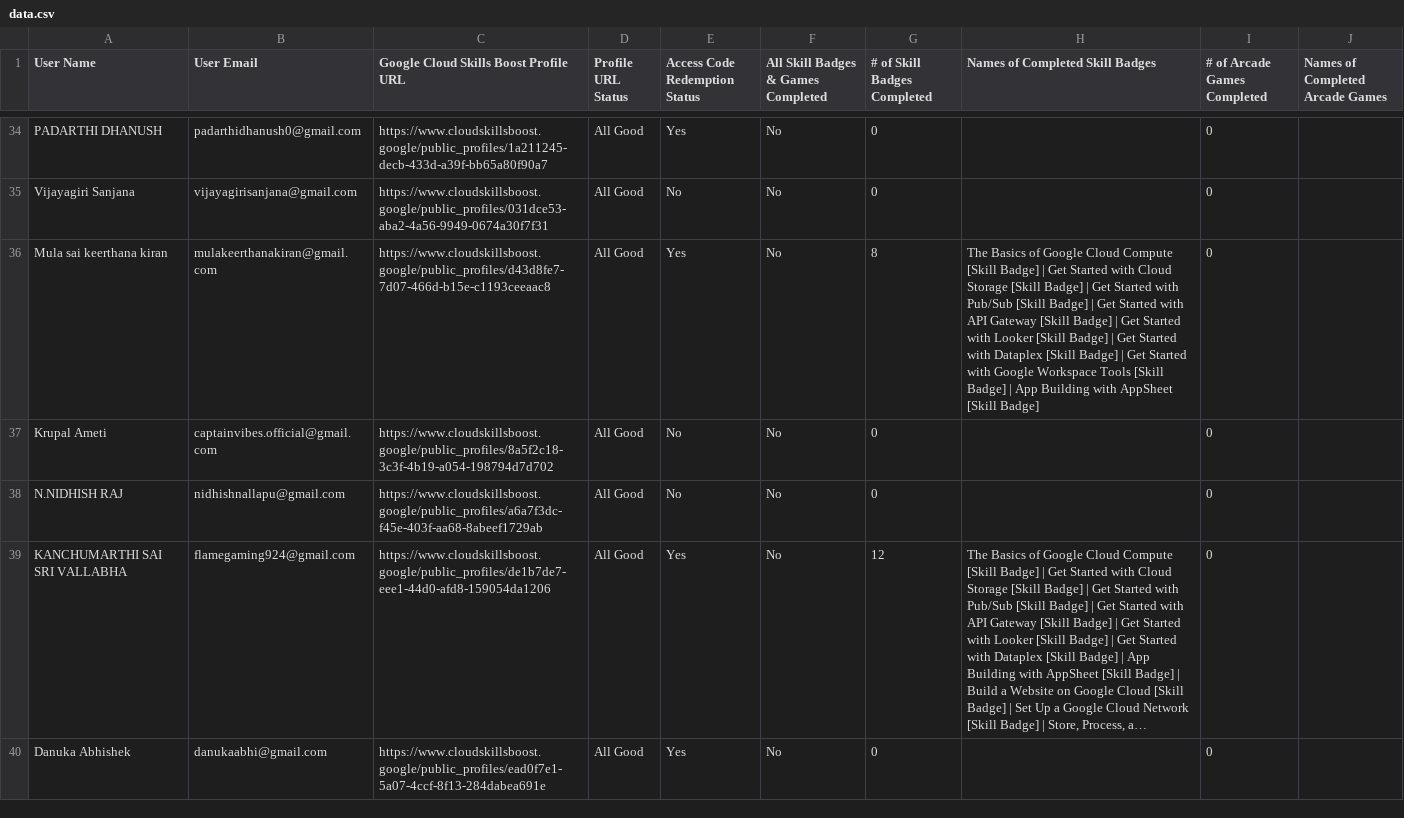
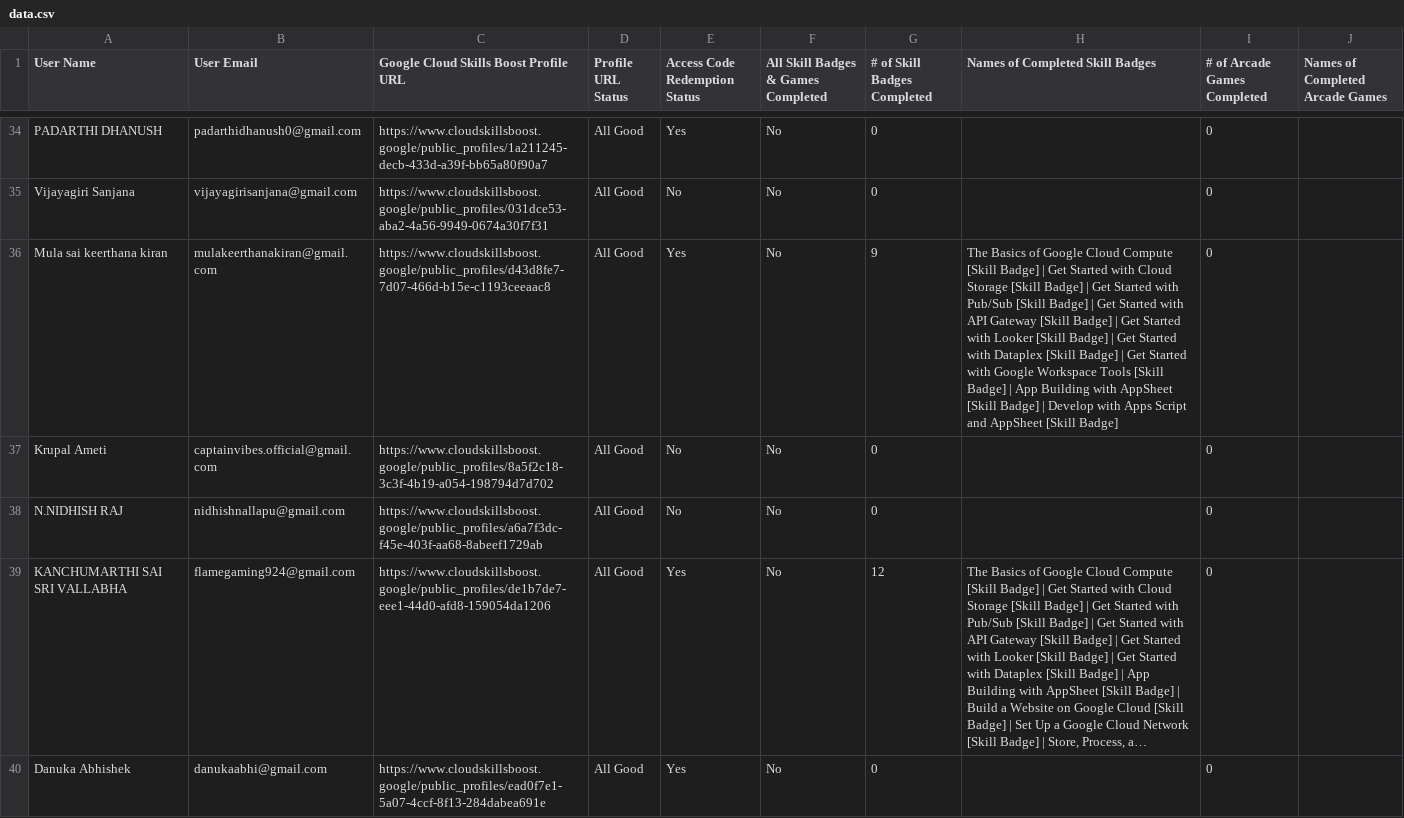
Before and after one commit to renaissance0ne/google_cloud_study_jams_2K25-26, a CSV file: public/data.csv, drawn as a sheet; only a part is shown, gaps mark what is left out; long unchanged cells end in …; the diff covers the shown part only.

Commit message:
14th OCT

```diff
--- a/public/data.csv
+++ b/public/data.csv
@@ -35,3 +35,3 @@ User Name,User Email,Google Cloud Skills Boost Profile URL,Profile URL Status,Ac
 "Vijayagiri Sanjana","vijayagirisanjana@gmail.com","https://www.cloudskillsboost.google/public_profiles/031dce53-aba2-4a56-9949-0674a30f7f31","All Good","No","No",0,"",0,""
-"Mula sai keerthana kiran","mulakeerthanakiran@gmail.com","https://www.cloudskillsboost.google/public_profiles/d43d8fe7-7d07-466d-b15e-c1193ceeaac8","All Good","Yes","No",8,"The Basics of Google Cloud Compute [Skill Badge] | Get Started with Cloud Storage [Skill Badge] | Get Started with Pub/Sub [Skill Badge] | Get Started with API Gateway [Skill Badge] | Get Started with Looker [Skill Badge] | Get Started with Dataplex [Skill Badge] | Get Started with Google Workspace Tools [Skill Badge] | App Building with AppSheet [Skill Badge]",0,""
+"Mula sai keerthana kiran","mulakeerthanakiran@gmail.com","https://www.cloudskillsboost.google/public_profiles/d43d8fe7-7d07-466d-b15e-c1193ceeaac8","All Good","Yes","No",9,"The Basics of Google Cloud Compute [Skill Badge] | Get Started with Cloud Storage [Skill Badge] | Get Started with Pub/Sub [Skill Badge] | Get Started with API Gateway [Skill Badge] | Get Started with Looker [Skill Badge] | Get Started with Dataplex [Skill Badge] | Get Started with Google Workspace Tools [Skill Badge] | App Building with AppSheet [Skill Badge] | Develop with Apps Script and AppSheet [Skill Badge]",0,""
 "Krupal Ameti","captainvibes.official@gmail.com","https://www.cloudskillsboost.google/public_profiles/8a5f2c18-3c3f-4b19-a054-198794d7d702","All Good","No","No",0,"",0,""
```
Also changed, not shown: 30 edited cells elsewhere in this file.
